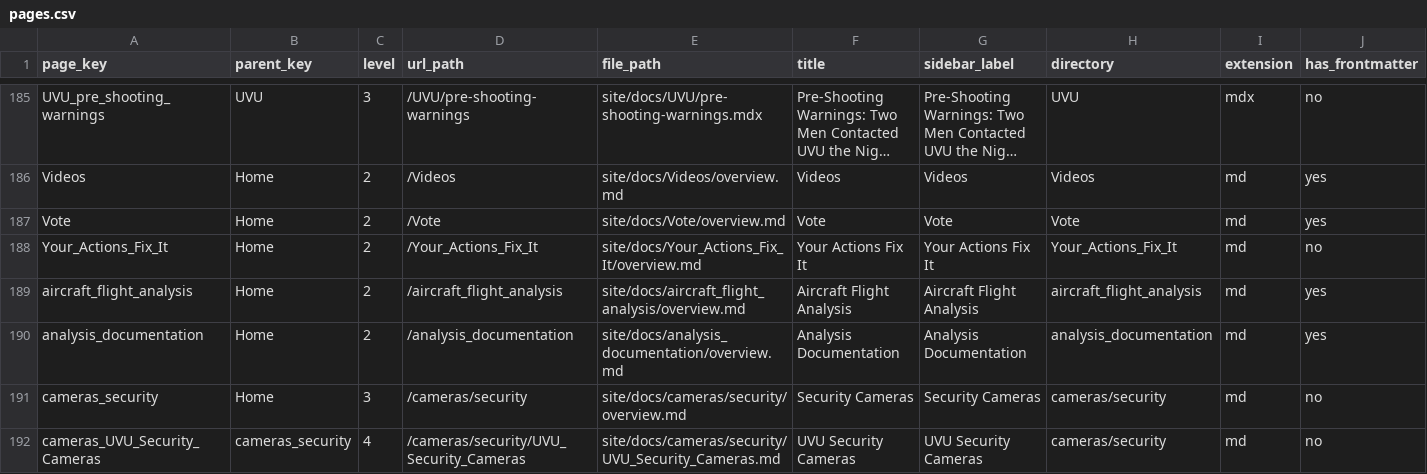
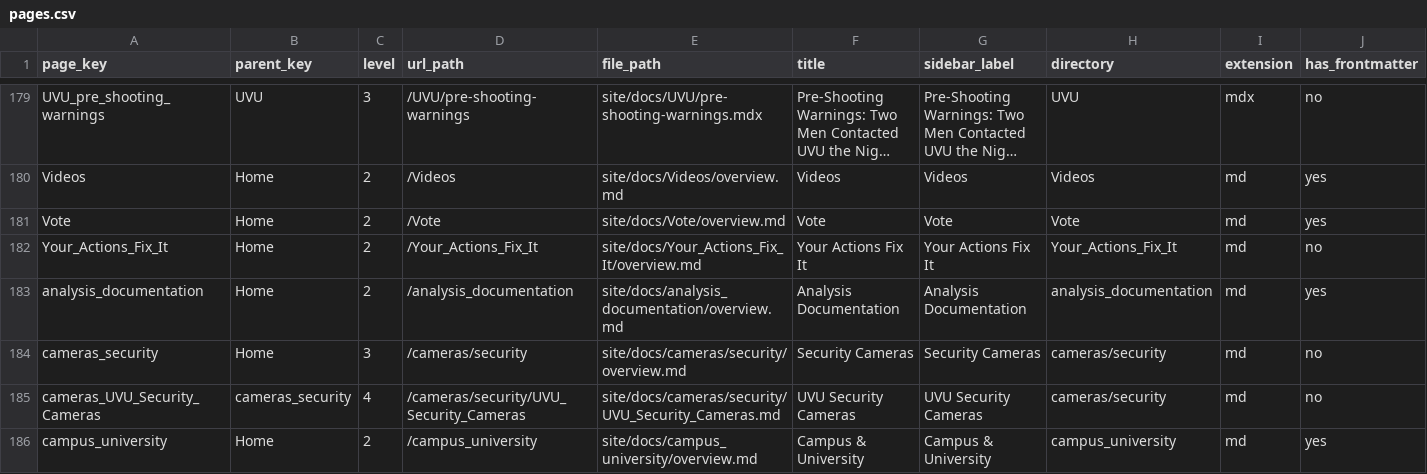
Before and after one commit to ACT3ai/charlie-kirk, a CSV file: pages.csv, drawn as a sheet; only a part is shown, gaps mark what is left out; the shorter side is filled out with more unchanged rows; long unchanged cells end in …; rows hold the shown columns only; the diff covers the shown part only; the diff names each change by its address in the sheet, - before the commit and + after, or states it on an @@ line.

```diff
--- a/pages.csv
+++ b/pages.csv
-row 189: aircraft_flight_analysis | Home | 2 | /aircraft_flight_analysis | site/docs/aircraft_flight_analysis/overview.md | Aircraft Flight Analysis | Aircraft Flight Analysis | aircraft_flight_analysis | md | yes
```
Also changed, not shown: 6 removed rows elsewhere in this file, 24 other files.
